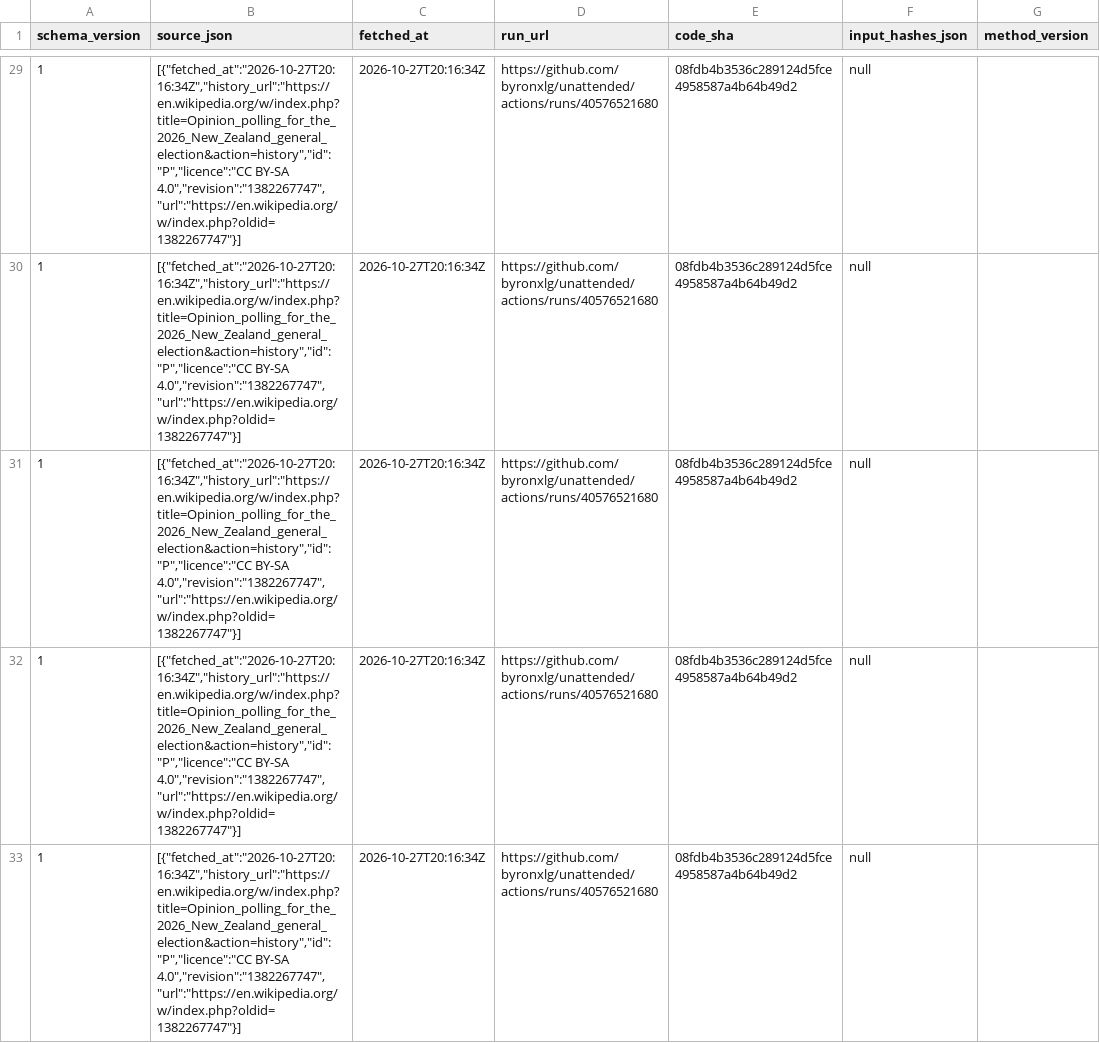
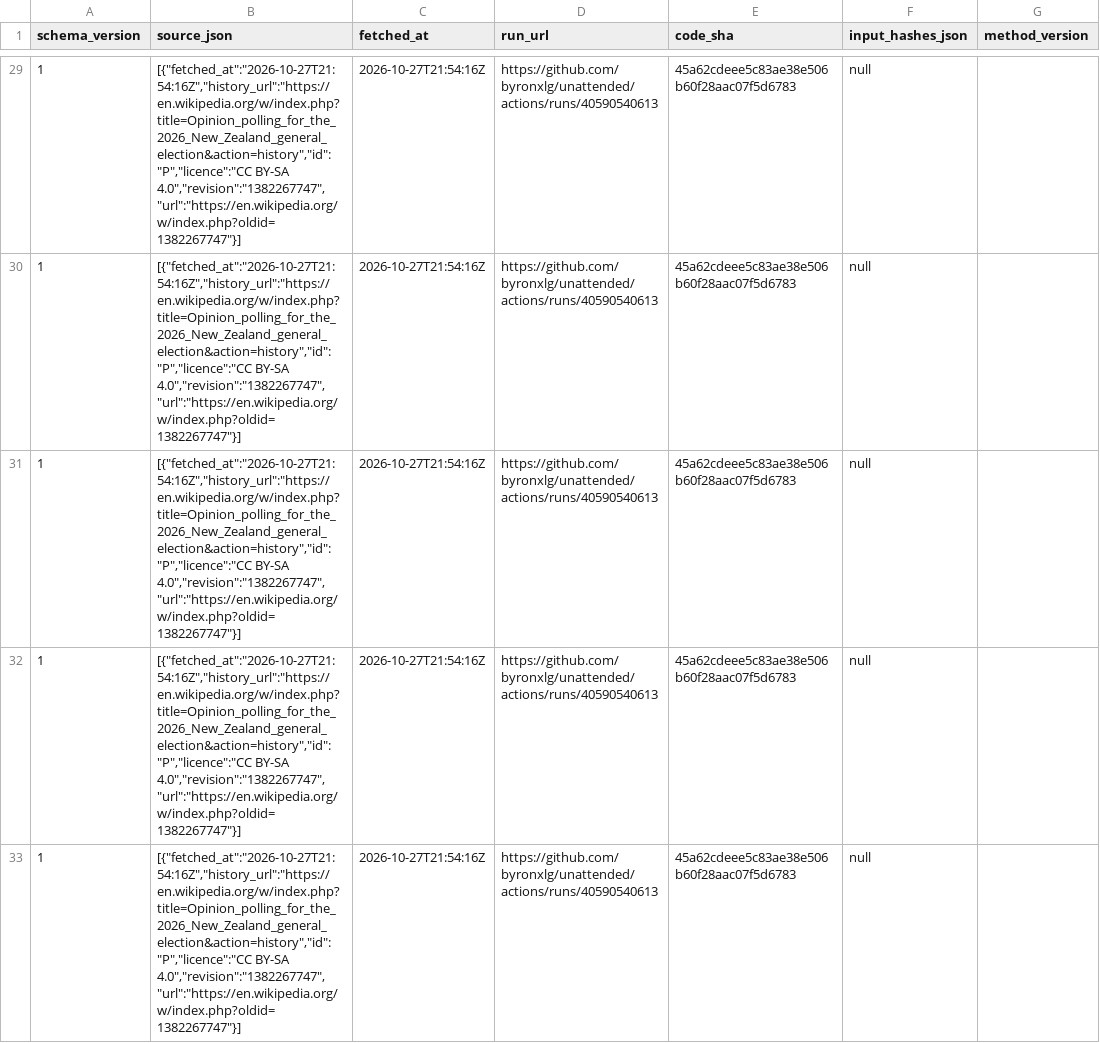
Before and after one commit to byronxlg/unattended, a CSV file: product/nz_election/data/polls.csv, drawn as a sheet; only a part is shown, gaps mark what is left out; the diff covers the shown part only; the diff names each change by its address in the sheet, - before the commit and + after, or states it on an @@ line.

```diff
--- a/product/nz_election/data/polls.csv
+++ b/product/nz_election/data/polls.csv
-B29:B33 (source_json): [{"fetched_at":"2026-10-27T20:16:34Z","history_url":"https://en.wikipedia.org/w/index.php?title=Opinion_polling_for_the_2026_New_Zealand_general_election&action=history","id":"P","licence":"CC BY-SA 4.0","revision":"1382267747","url":"https://en.wikipedia.org/w/index.php?oldid=1382267747"}]
+B29:B33 (source_json): [{"fetched_at":"2026-10-27T21:54:16Z","history_url":"https://en.wikipedia.org/w/index.php?title=Opinion_polling_for_the_2026_New_Zealand_general_election&action=history","id":"P","licence":"CC BY-SA 4.0","revision":"1382267747","url":"https://en.wikipedia.org/w/index.php?oldid=1382267747"}]
-C29:C33 (fetched_at): 2026-10-27T20:16:34Z
+C29:C33 (fetched_at): 2026-10-27T21:54:16Z
-D29:D33 (run_url): https://github.com/byronxlg/unattended/actions/runs/40576521680
+D29:D33 (run_url): https://github.com/byronxlg/unattended/actions/runs/40590540613
-E29:E33 (code_sha): 08fdb4b3536c289124d5fce4958587a4b64b49d2
+E29:E33 (code_sha): 45a62cdeee5c83ae38e506b60f28aac07f5d6783
```
Also changed, not shown: 164 edited cells elsewhere in this file, product/nz_election/data/averages.csv, product/nz_election/data/seats.csv, 7 other files.
